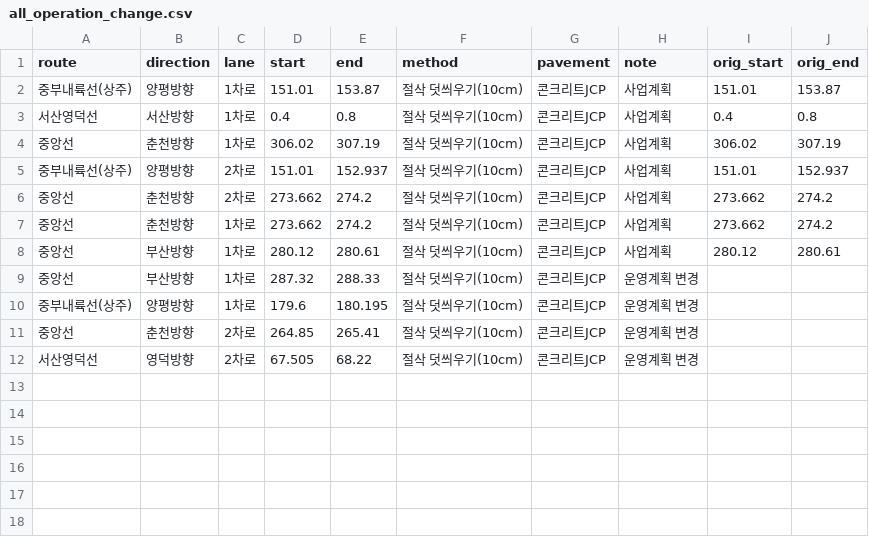
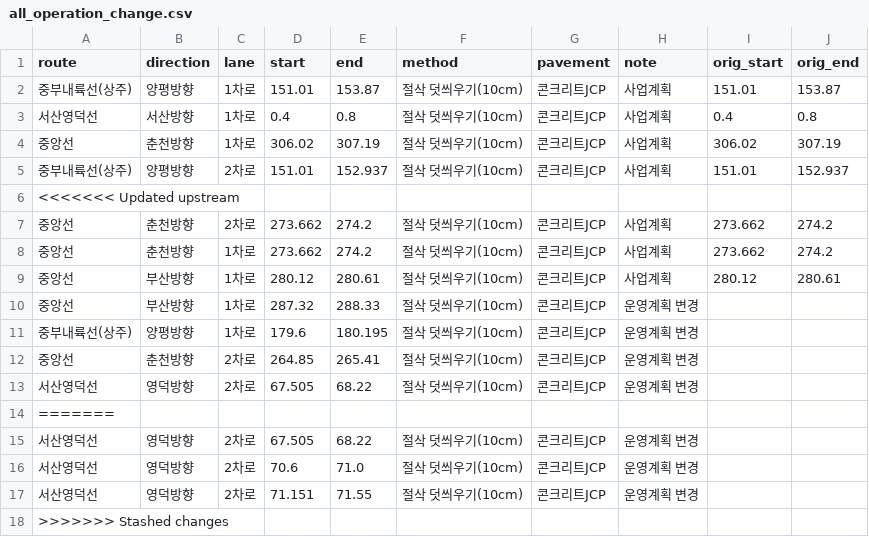
Before and after one commit to hsehun1996-droid/ahi, a CSV file: all_operation_change.csv, drawn as a sheet.

```diff
--- a/all_operation_change.csv
+++ b/all_operation_change.csv
@@ -5,2 +5,3 @@
 중부내륙선(상주),양평방향,2차로,151.01,152.937,절삭 덧씌우기(10cm),콘크리트JCP,사업계획,151.01,152.937
+<<<<<<< Updated upstream
 중앙선,춘천방향,2차로,273.662,274.2,절삭 덧씌우기(10cm),콘크리트JCP,사업계획,273.662,274.2
@@ -12 +13,6 @@
 서산영덕선,영덕방향,2차로,67.505,68.22,절삭 덧씌우기(10cm),콘크리트JCP,운영계획 변경,,
+=======
+서산영덕선,영덕방향,2차로,67.505,68.22,절삭 덧씌우기(10cm),콘크리트JCP,운영계획 변경,,
+서산영덕선,영덕방향,2차로,70.6,71.0,절삭 덧씌우기(10cm),콘크리트JCP,운영계획 변경,,
+서산영덕선,영덕방향,2차로,71.151,71.55,절삭 덧씌우기(10cm),콘크리트JCP,운영계획 변경,,
+>>>>>>> Stashed changes
```
Also changed, not shown: all_business_plan.csv.
